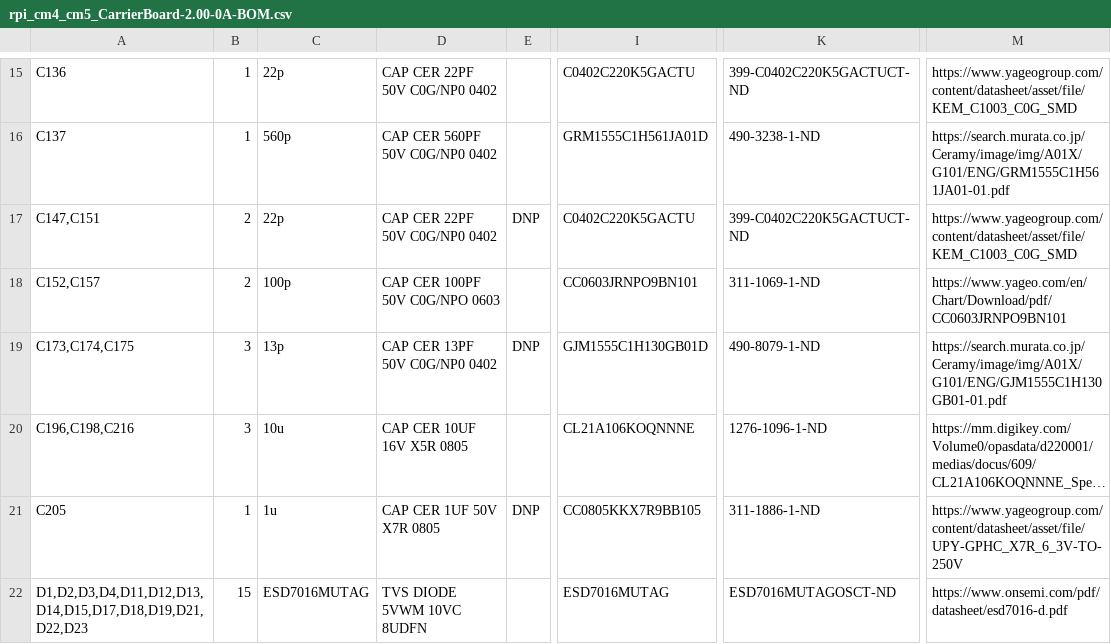
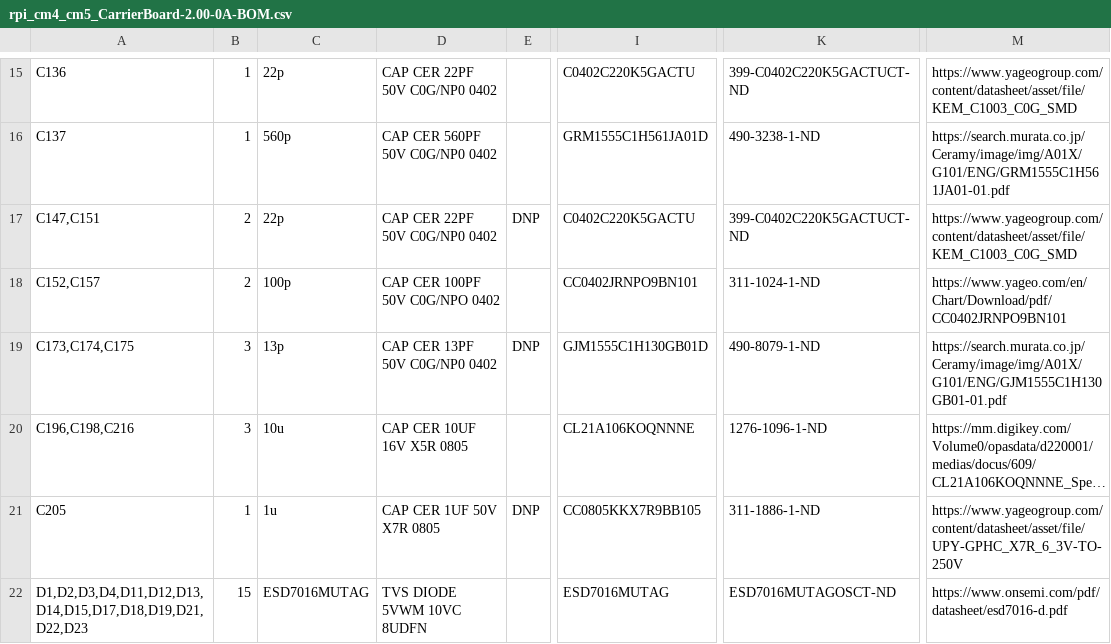
Before and after one commit to lecejeff/RPI_CMx_Carrier, a CSV file: hardware/output files/BOM/rpi_cm4_cm5_CarrierBoard-2.00-0A-BOM.csv, drawn as a sheet; only a part is shown, gaps mark what is left out; long unchanged cells end in …; the diff names each change by its address in the sheet, - before the commit and + after, or states it on an @@ line.

```diff
--- a/hardware/output files/BOM/rpi_cm4_cm5_CarrierBoard-2.00-0A-BOM.csv
+++ b/hardware/output files/BOM/rpi_cm4_cm5_CarrierBoard-2.00-0A-BOM.csv
-D18: CAP CER 100PF 50V C0G/NPO 0603
+D18: CAP CER 100PF 50V C0G/NPO 0402
-I18: CC0603JRNPO9BN101
+I18: CC0402JRNPO9BN101
-K18: 311-1069-1-ND
+K18: 311-1024-1-ND
-M18: https://www.yageo.com/en/Chart/Download/pdf/CC0603JRNPO9BN101
+M18: https://www.yageo.com/en/Chart/Download/pdf/CC0402JRNPO9BN101
```
Also changed, not shown: 51 other files.
